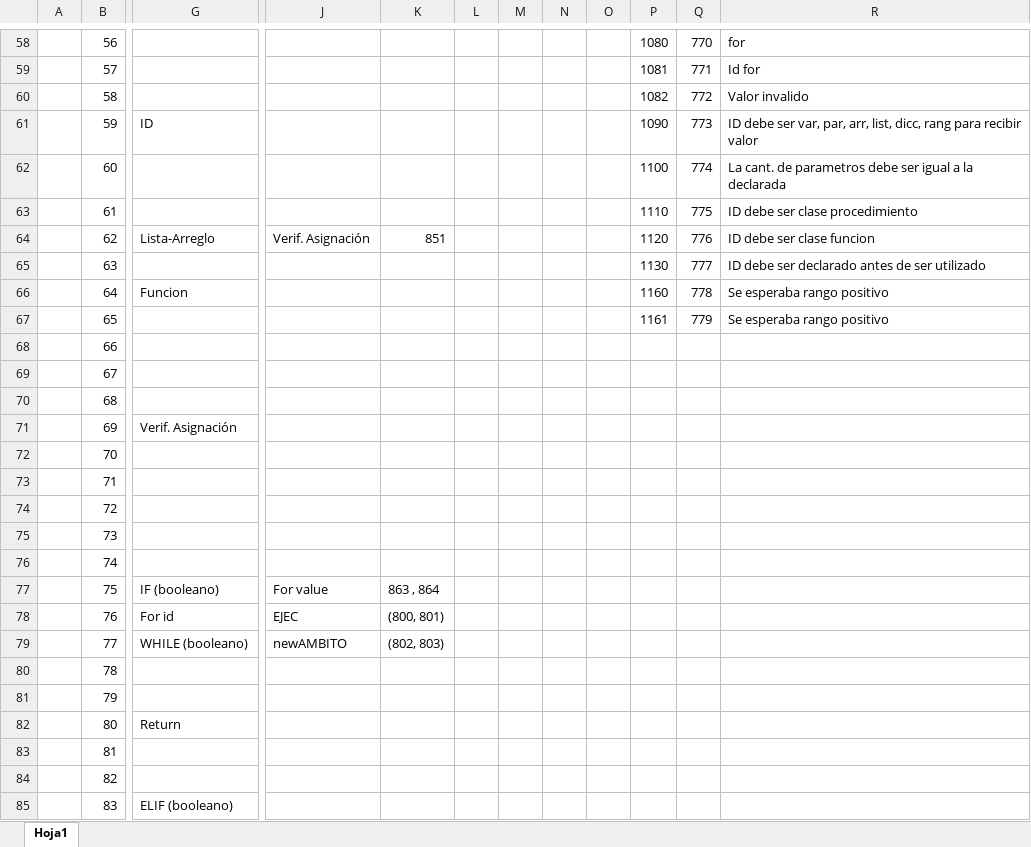
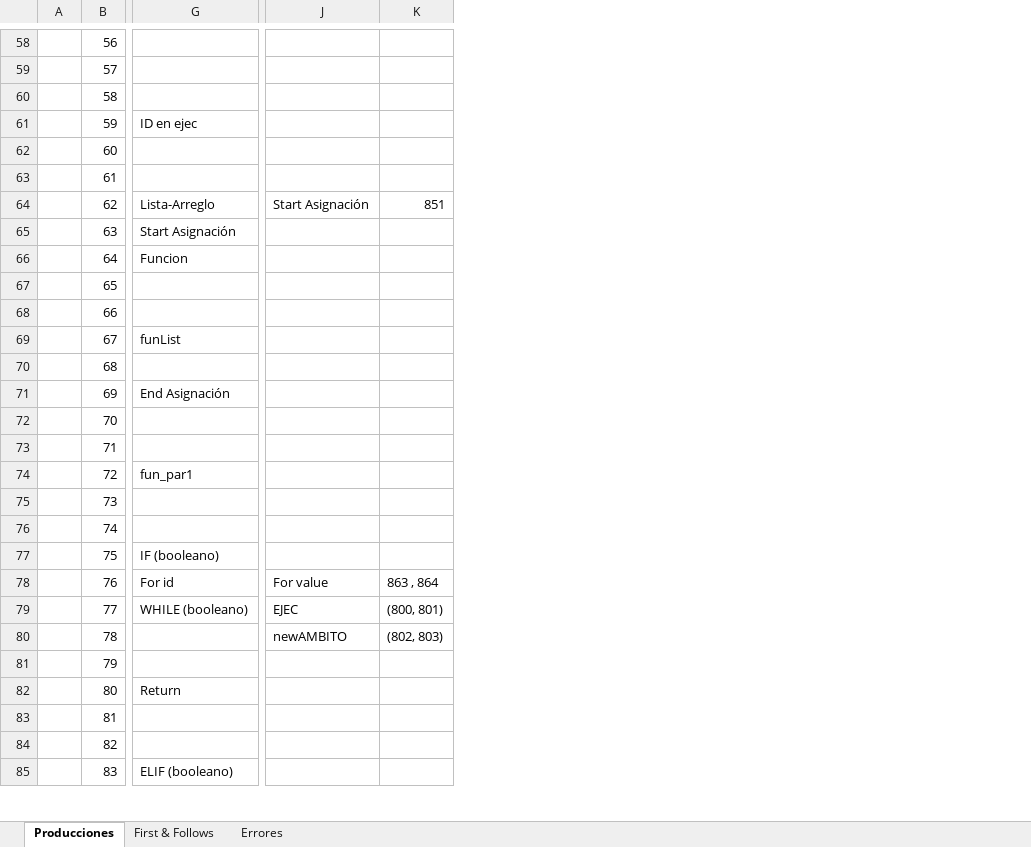
Before and after one commit to EstefanyVelarde/COMPI2020, an Excel workbook: Producciones.xlsx, sheet Producciones, drawn as a sheet; only a part is shown, gaps mark what is left out; values as stored, in another font and other column widths than the file's, no cell formats; conditional formats not drawn; removed rows and columns are numbered as before the commit, all else as after; the diff covers the shown part only; the diff names each change by its address in the sheet, - before the commit and + after, or states it on an @@ line.

```diff
--- a/Producciones.xlsx (sheet Producciones)
+++ b/Producciones.xlsx (sheet Producciones)
-sheet tab: Hoja1
+sheet tab: Producciones
+sheet tab: First & Follows
+sheet tab: Errores
-column J, rows 64-79: Verif. Asignación |  |  |  |  |  |  |  |  |  |  |  |  | For value | EJEC | newAMBITO
-column K, rows 64-79: 851 |  |  |  |  |  |  |  |  |  |  |  |  | 863 , 864 | (800, 801) | (802, 803)
-column L, empty
-column M, empty
-column N, empty
-column O, empty
-column P, rows 58-67: 1080 | 1081 | 1082 | 1090 | 1100 | 1110 | 1120 | 1130 | 1160 | 1161
-column Q, rows 58-67: 770 | 771 | 772 | 773 | 774 | 775 | 776 | 777 | 778 | 779
-column R, rows 58-67: for | Id for | Valor invalido | ID debe ser var, par, arr, list, dicc, rang para recibir valor | La cant. de parametros debe ser igual a la declarada | ID debe ser clase procedimiento | ID debe ser clase funcion | ID debe ser declarado antes de ser utilizado | Se esperaba rango positivo | Se esperaba rango positivo
+column J, rows 64-80: Start Asignación |  |  |  |  |  |  |  |  |  |  |  |  |  | For value | EJEC | newAMBITO
+column K, rows 64-80: 851 |  |  |  |  |  |  |  |  |  |  |  |  |  | 863 , 864 | (800, 801) | (802, 803)
-G61: ID
+G61: ID en ejec
-G65: (empty)
+G65: Start Asignación
-G69: (empty)
+G69: funList
-G71: Verif. Asignación
+G71: End Asignación
-G74: (empty)
+G74: fun_par1
```
Also changed, not shown: 103 edited cells elsewhere in this sheet, cell formats, 29 other files.
